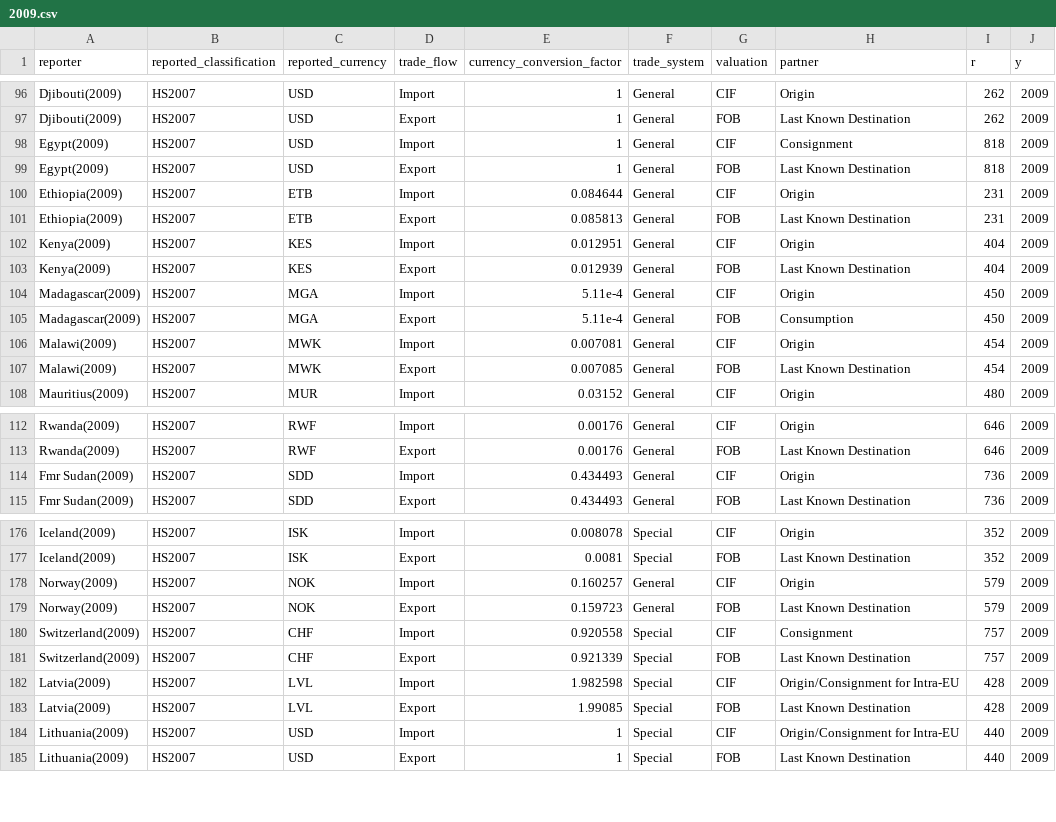
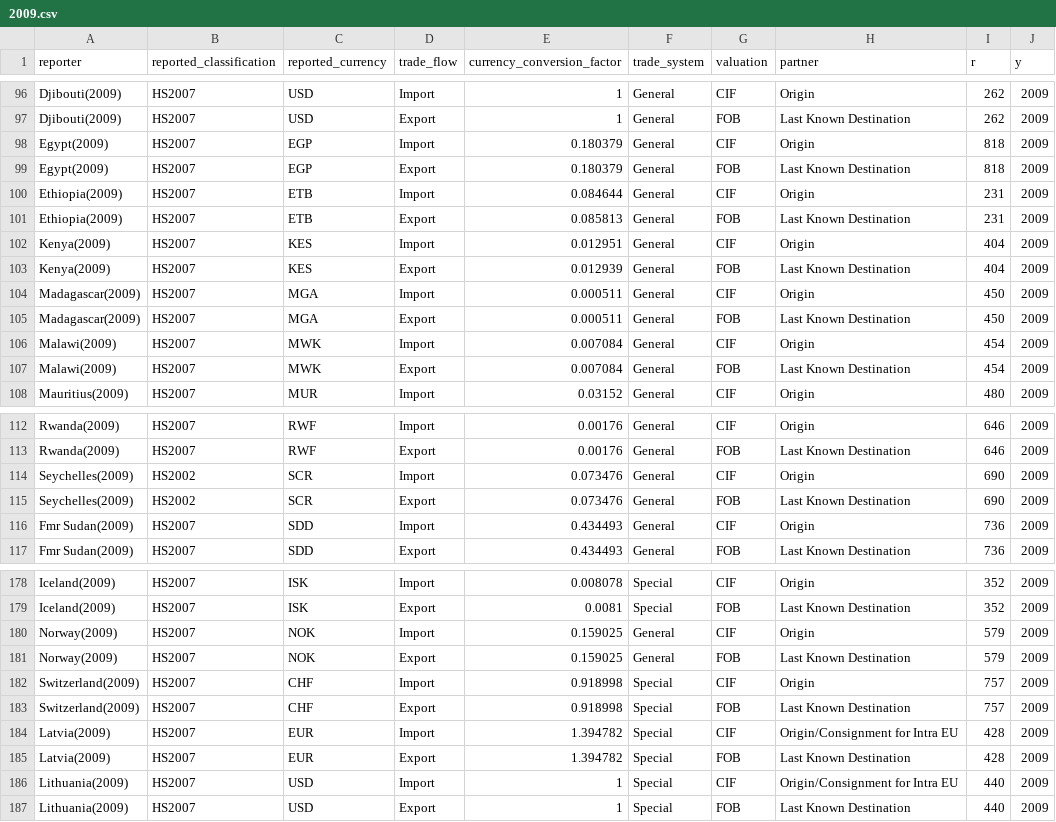
Before and after one commit to pachadotdev/valuation-systems, a CSV file: csv/2009.csv, drawn as a sheet; only a part is shown, gaps mark what is left out; the diff covers the shown part only.

```diff
--- a/csv/2009.csv
+++ b/csv/2009.csv
@@ -97,4 +97,4 @@ Djibouti(2009),HS2007,USD,Import,1,General,CIF,Origin,262,2009
 Djibouti(2009),HS2007,USD,Export,1,General,FOB,Last Known Destination,262,2009
-Egypt(2009),HS2007,USD,Import,1,General,CIF,Consignment,818,2009
-Egypt(2009),HS2007,USD,Export,1,General,FOB,Last Known Destination,818,2009
+Egypt(2009),HS2007,EGP,Import,0.180379,General,CIF,Origin,818,2009
+Egypt(2009),HS2007,EGP,Export,0.180379,General,FOB,Last Known Destination,818,2009
 Ethiopia(2009),HS2007,ETB,Import,0.084644,General,CIF,Origin,231,2009
@@ -103,6 +103,6 @@ Kenya(2009),HS2007,KES,Import,0.012951,General,CIF,Origin,404,2009
 Kenya(2009),HS2007,KES,Export,0.012939,General,FOB,Last Known Destination,404,2009
-Madagascar(2009),HS2007,MGA,Import,5.11e-4,General,CIF,Origin,450,2009
-Madagascar(2009),HS2007,MGA,Export,5.11e-4,General,FOB,Consumption,450,2009
-Malawi(2009),HS2007,MWK,Import,0.007081,General,CIF,Origin,454,2009
-Malawi(2009),HS2007,MWK,Export,0.007085,General,FOB,Last Known Destination,454,2009
+Madagascar(2009),HS2007,MGA,Import,0.000511,General,CIF,Origin,450,2009
+Madagascar(2009),HS2007,MGA,Export,0.000511,General,FOB,Last Known Destination,450,2009
+Malawi(2009),HS2007,MWK,Import,0.007084,General,CIF,Origin,454,2009
+Malawi(2009),HS2007,MWK,Export,0.007084,General,FOB,Last Known Destination,454,2009
 Mauritius(2009),HS2007,MUR,Import,0.03152,General,CIF,Origin,480,2009
@@ -113,2 +113,4 @@ Rwanda(2009),HS2007,RWF,Import,0.00176,General,CIF,Origin,646,2009
 Rwanda(2009),HS2007,RWF,Export,0.00176,General,FOB,Last Known Destination,646,2009
+Seychelles(2009),HS2002,SCR,Import,0.073476,General,CIF,Origin,690,2009
+Seychelles(2009),HS2002,SCR,Export,0.073476,General,FOB,Last Known Destination,690,2009
 Fmr Sudan(2009),HS2007,SDD,Import,0.434493,General,CIF,Origin,736,2009
@@ -177,9 +179,9 @@ Iceland(2009),HS2007,ISK,Import,0.008078,Special,CIF,Origin,352,2009
 Iceland(2009),HS2007,ISK,Export,0.0081,Special,FOB,Last Known Destination,352,2009
-Norway(2009),HS2007,NOK,Import,0.160257,General,CIF,Origin,579,2009
-Norway(2009),HS2007,NOK,Export,0.159723,General,FOB,Last Known Destination,579,2009
-Switzerland(2009),HS2007,CHF,Import,0.920558,Special,CIF,Consignment,757,2009
-Switzerland(2009),HS2007,CHF,Export,0.921339,Special,FOB,Last Known Destination,757,2009
-Latvia(2009),HS2007,LVL,Import,1.982598,Special,CIF,Origin/Consignment for Intra-EU,428,2009
-Latvia(2009),HS2007,LVL,Export,1.99085,Special,FOB,Last Known Destination,428,2009
-Lithuania(2009),HS2007,USD,Import,1,Special,CIF,Origin/Consignment for Intra-EU,440,2009
+Norway(2009),HS2007,NOK,Import,0.159025,General,CIF,Origin,579,2009
+Norway(2009),HS2007,NOK,Export,0.159025,General,FOB,Last Known Destination,579,2009
+Switzerland(2009),HS2007,CHF,Import,0.918998,Special,CIF,Origin,757,2009
+Switzerland(2009),HS2007,CHF,Export,0.918998,Special,FOB,Last Known Destination,757,2009
+Latvia(2009),HS2007,EUR,Import,1.394782,Special,CIF,Origin/Consignment for Intra EU,428,2009
+Latvia(2009),HS2007,EUR,Export,1.394782,Special,FOB,Last Known Destination,428,2009
+Lithuania(2009),HS2007,USD,Import,1,Special,CIF,Origin/Consignment for Intra EU,440,2009
 Lithuania(2009),HS2007,USD,Export,1,Special,FOB,Last Known Destination,440,2009
```
Also changed, not shown: 39 edited cells elsewhere in this file, csv/2015.csv, csv/2016.csv, 39 other files.
